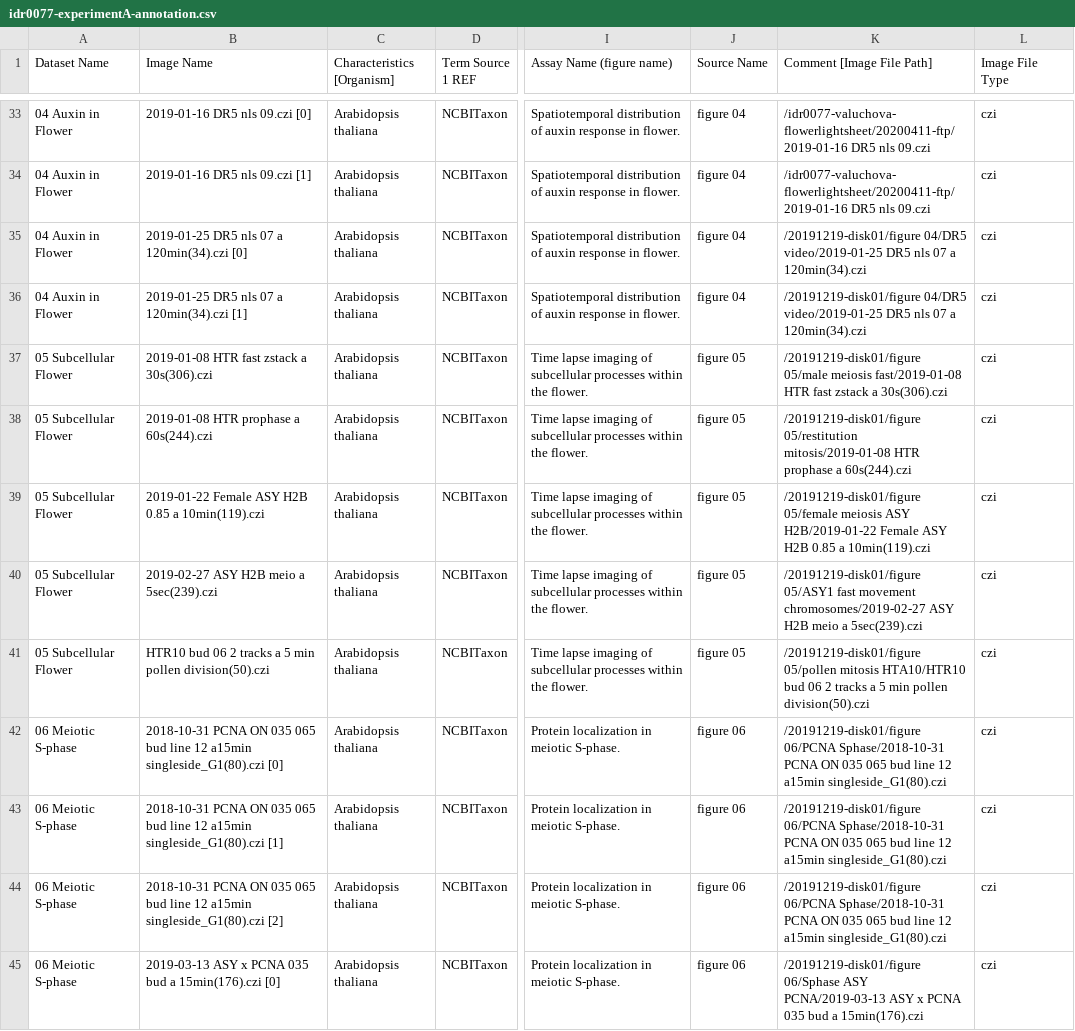
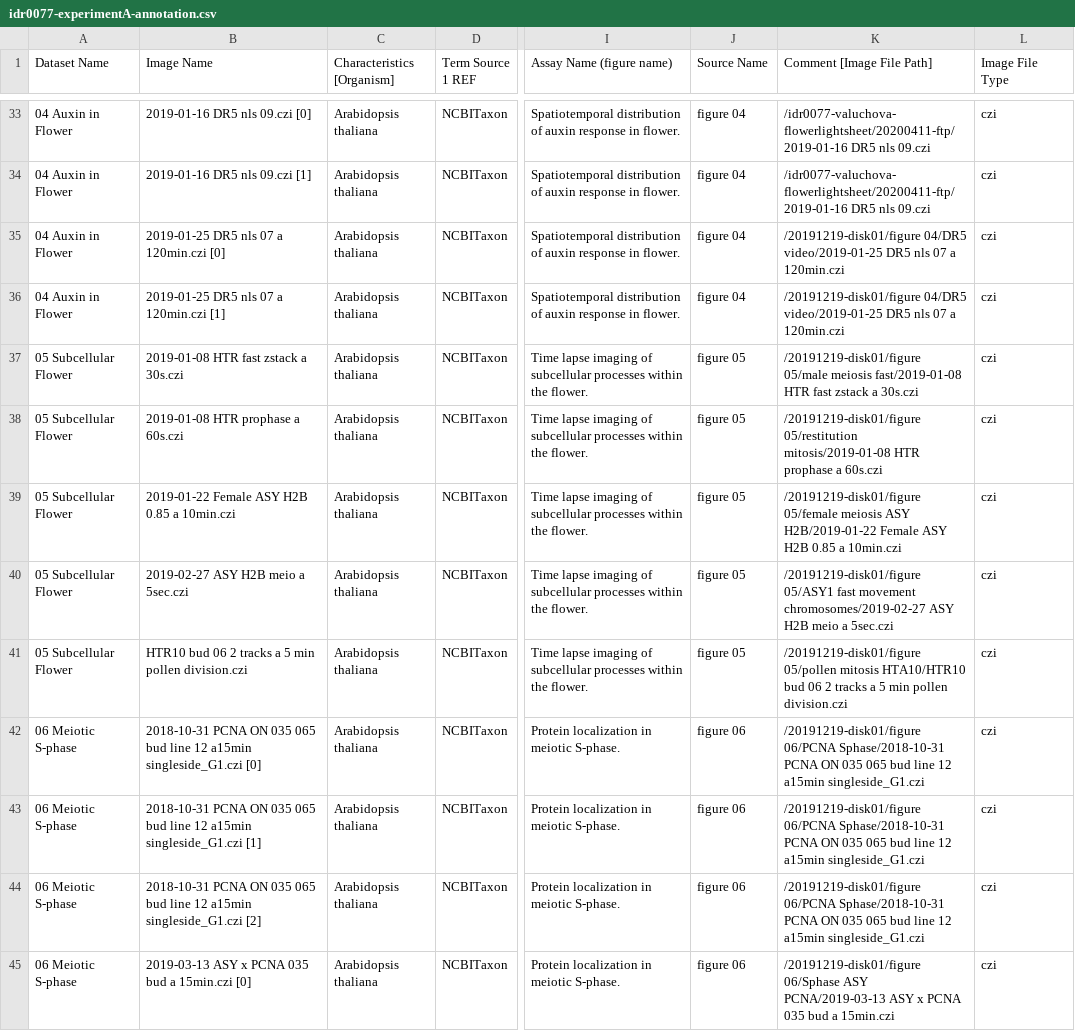
Before and after one commit to IDR/idr0077-valuchova-flowerlightsheet, a CSV file: experimentA/idr0077-experimentA-annotation.csv, drawn as a sheet; only a part is shown, gaps mark what is left out; the diff covers the shown part only; the diff names each change by its address in the sheet, - before the commit and + after, or states it on an @@ line.

Commit message:
Fix names & paths in annotation.csv
Add double-space to match name on disk, remove (nn).czi brackets and add '.czi' to match names on disk

```diff
--- a/experimentA/idr0077-experimentA-annotation.csv
+++ b/experimentA/idr0077-experimentA-annotation.csv
-B35 (Image Name): 2019-01-25 DR5 nls 07 a 120min(34).czi [0]
+B35 (Image Name): 2019-01-25 DR5 nls 07 a 120min.czi [0]
-K35:K36 (Comment [Image File Path]): …07 a 120min(34).czi
+K35:K36 (Comment [Image File Path]): …07 a 120min.czi
-B36 (Image Name): 2019-01-25 DR5 nls 07 a 120min(34).czi [1]
+B36 (Image Name): 2019-01-25 DR5 nls 07 a 120min.czi [1]
-B37 (Image Name): 2019-01-08 HTR fast zstack a 30s(306).czi
+B37 (Image Name): 2019-01-08 HTR fast zstack a 30s.czi
-K37 (Comment [Image File Path]): …zstack a 30s(306).czi
+K37 (Comment [Image File Path]): …zstack a 30s.czi
-B38 (Image Name): 2019-01-08 HTR prophase a 60s(244).czi
+B38 (Image Name): 2019-01-08 HTR prophase a 60s.czi
-K38 (Comment [Image File Path]): …prophase a 60s(244).czi
+K38 (Comment [Image File Path]): …prophase a 60s.czi
-B39 (Image Name): 2019-01-22 Female ASY H2B 0.85 a 10min(119).czi
+B39 (Image Name): 2019-01-22 Female ASY H2B 0.85 a 10min.czi
-K39 (Comment [Image File Path]): …0.85 a 10min(119).czi
+K39 (Comment [Image File Path]): …0.85 a 10min.czi
-B40 (Image Name): 2019-02-27 ASY H2B meio a 5sec(239).czi
+B40 (Image Name): 2019-02-27 ASY H2B meio a 5sec.czi
-K40 (Comment [Image File Path]): …meio a 5sec(239).czi
+K40 (Comment [Image File Path]): …meio a 5sec.czi
-B41 (Image Name): …min pollen division(50).czi
+B41 (Image Name): …min pollen division.czi
-K41 (Comment [Image File Path]): …min pollen division(50).czi
+K41 (Comment [Image File Path]): …min pollen division.czi
-B42 (Image Name): …12 a15min singleside_G1(80).czi [0]
+B42 (Image Name): …12 a15min singleside_G1.czi [0]
-K42:K44 (Comment [Image File Path]): …12 a15min singleside_G1(80).czi
+K42:K44 (Comment [Image File Path]): …12 a15min singleside_G1.czi
-B43 (Image Name): …12 a15min singleside_G1(80).czi [1]
+B43 (Image Name): …12 a15min singleside_G1.czi [1]
-B44 (Image Name): …12 a15min singleside_G1(80).czi [2]
+B44 (Image Name): …12 a15min singleside_G1.czi [2]
-B45 (Image Name): …bud a 15min(176).czi [0]
+B45 (Image Name): …bud a 15min.czi [0]
-K45 (Comment [Image File Path]): …bud a 15min(176).czi
+K45 (Comment [Image File Path]): …bud a 15min.czi
```
Also changed, not shown: 35 edited cells elsewhere in this file.
